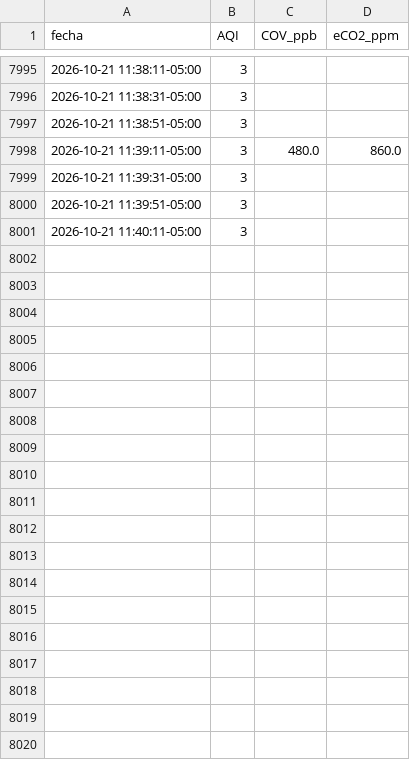
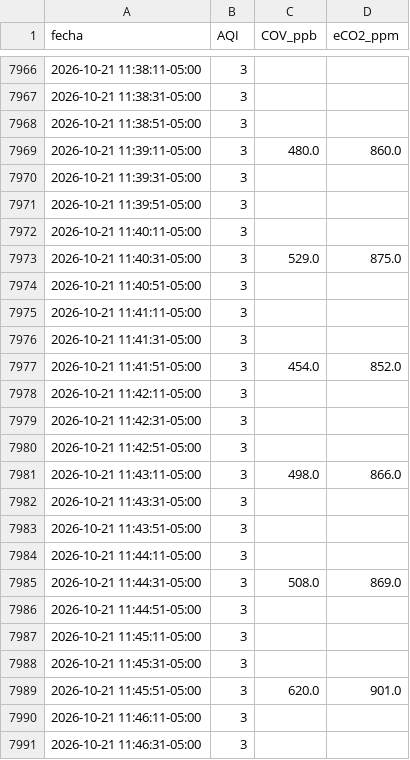
Before and after one commit to fuertess037-maker/SAFE-AIR-PEDREGAL.-GRAFICA-DE-DISPERSION, a CSV file: resultados/datos.csv, drawn as a sheet; only a part is shown, gaps mark what is left out; the diff covers the shown part only.

```diff
--- a/resultados/datos.csv
+++ b/resultados/datos.csv
@@ -8001 +7972,20 @@ fecha,AQI,COV_ppb,eCO2_ppm
 2026-10-21 11:40:11-05:00,3,,
+2026-10-21 11:40:31-05:00,3,529.0,875.0
+2026-10-21 11:40:51-05:00,3,,
+2026-10-21 11:41:11-05:00,3,,
+2026-10-21 11:41:31-05:00,3,,
+2026-10-21 11:41:51-05:00,3,454.0,852.0
+2026-10-21 11:42:11-05:00,3,,
+2026-10-21 11:42:31-05:00,3,,
+2026-10-21 11:42:51-05:00,3,,
+2026-10-21 11:43:11-05:00,3,498.0,866.0
+2026-10-21 11:43:31-05:00,3,,
+2026-10-21 11:43:51-05:00,3,,
+2026-10-21 11:44:11-05:00,3,,
+2026-10-21 11:44:31-05:00,3,508.0,869.0
+2026-10-21 11:44:51-05:00,3,,
+2026-10-21 11:45:11-05:00,3,,
+2026-10-21 11:45:31-05:00,3,,
+2026-10-21 11:45:51-05:00,3,620.0,901.0
+2026-10-21 11:46:11-05:00,3,,
+2026-10-21 11:46:31-05:00,3,,
```
Also changed, not shown: 10 added rows and 29 removed rows elsewhere in this file, 3 other files.
